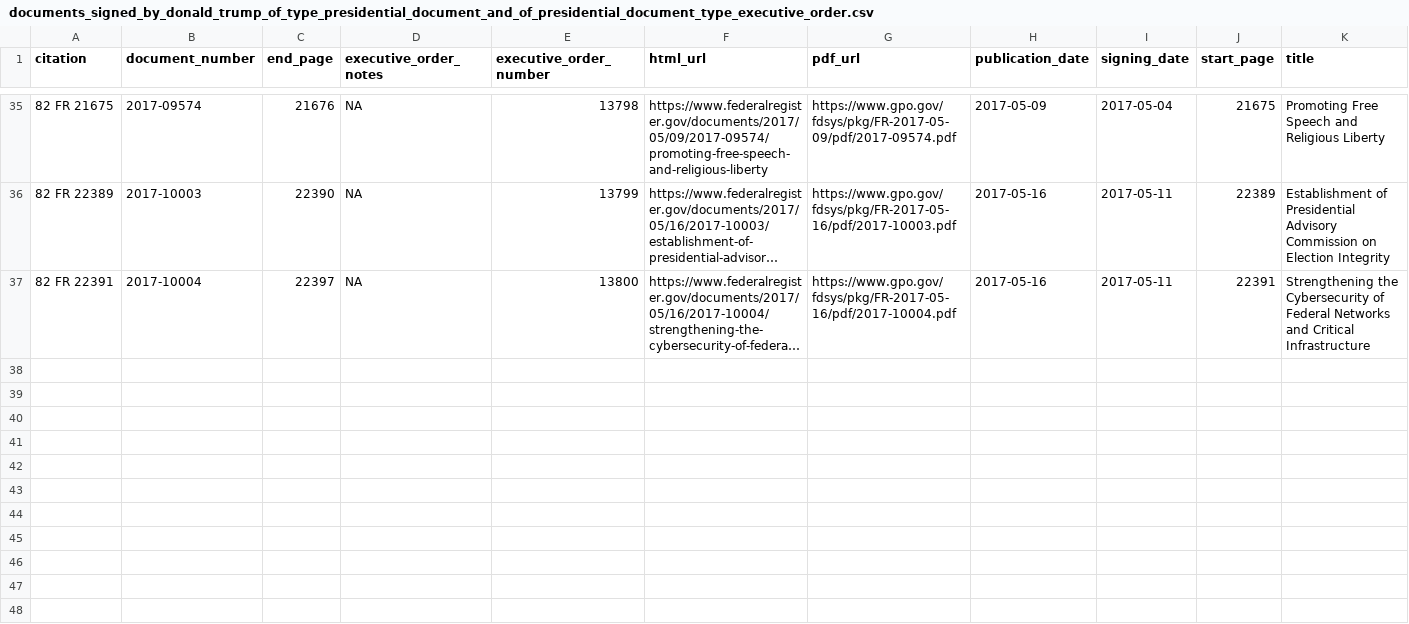
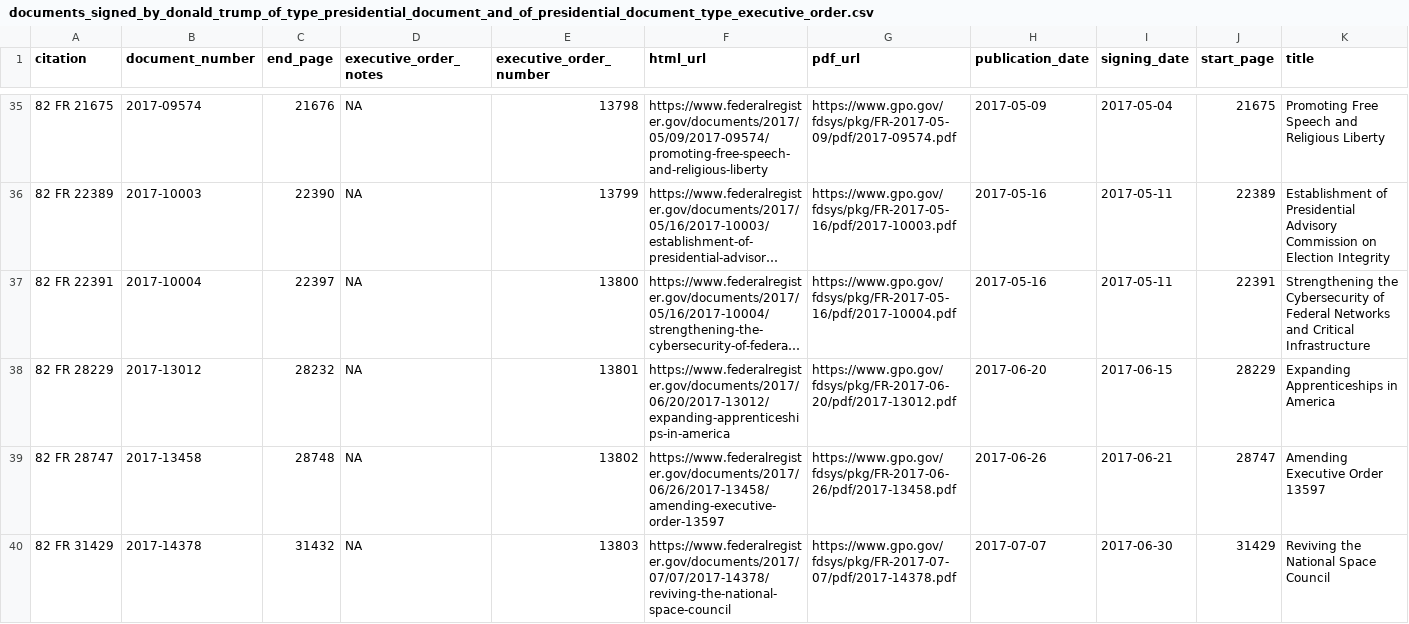
Before and after one commit to bmewing/legislate-by-order, a CSV file: data/documents_signed_by_donald_trump_of_type_presidential_document_and_of_presidential_document_type_executive_order.csv, drawn as a sheet; only a part is shown, gaps mark what is left out; long unchanged cells end in …; rows hold the shown columns only; the diff covers the shown part only; the diff names each change by its address in the sheet, - before the commit and + after, or states it on an @@ line.

```diff
--- a/data/documents_signed_by_donald_trump_of_type_presidential_document_and_of_presidential_document_type_executive_order.csv
+++ b/data/documents_signed_by_donald_trump_of_type_presidential_document_and_of_presidential_document_type_executive_order.csv
+row 38: 82 FR 28229 | 2017-13012 | 28232 | NA | 13801 | https://www.federalregister.gov/documents/2017/06/20/2017-13012/expanding-apprenticeships-in-america | https://www.gpo.gov/fdsys/pkg/FR-2017-06-20/pdf/2017-13012.pdf | 2017-06-20 | 2017-06-15 | 28229 | Expanding Apprenticeships in America
+row 39: 82 FR 28747 | 2017-13458 | 28748 | NA | 13802 | https://www.federalregister.gov/documents/2017/06/26/2017-13458/amending-executive-order-13597 | https://www.gpo.gov/fdsys/pkg/FR-2017-06-26/pdf/2017-13458.pdf | 2017-06-26 | 2017-06-21 | 28747 | Amending Executive Order 13597
+row 40: 82 FR 31429 | 2017-14378 | 31432 | NA | 13803 | https://www.federalregister.gov/documents/2017/07/07/2017-14378/reviving-the-national-space-council | https://www.gpo.gov/fdsys/pkg/FR-2017-07-07/pdf/2017-14378.pdf | 2017-07-07 | 2017-06-30 | 31429 | Reviving the National Space Council
```
Also changed, not shown: 3 added rows elsewhere in this file, 1 other file.
